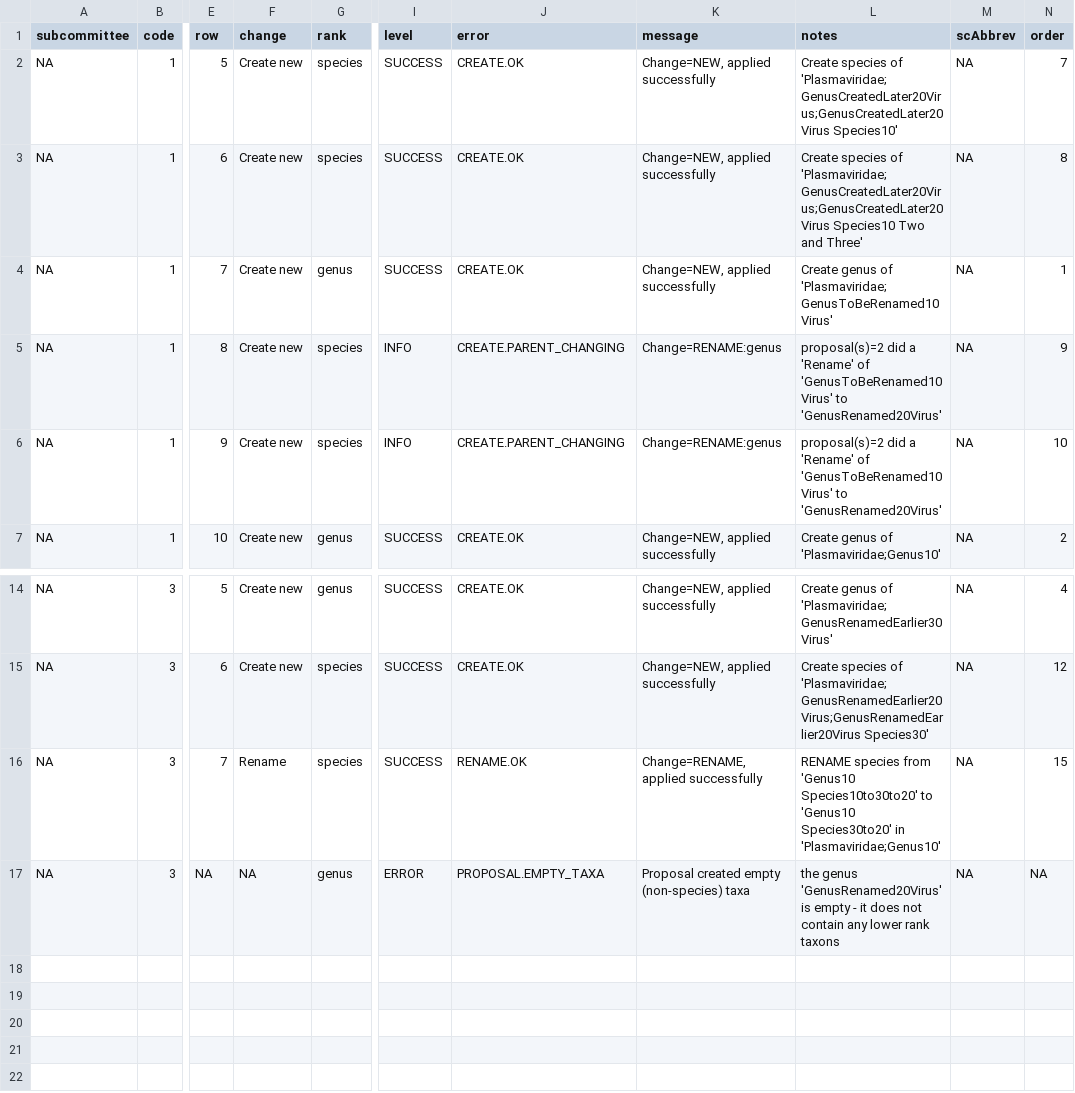
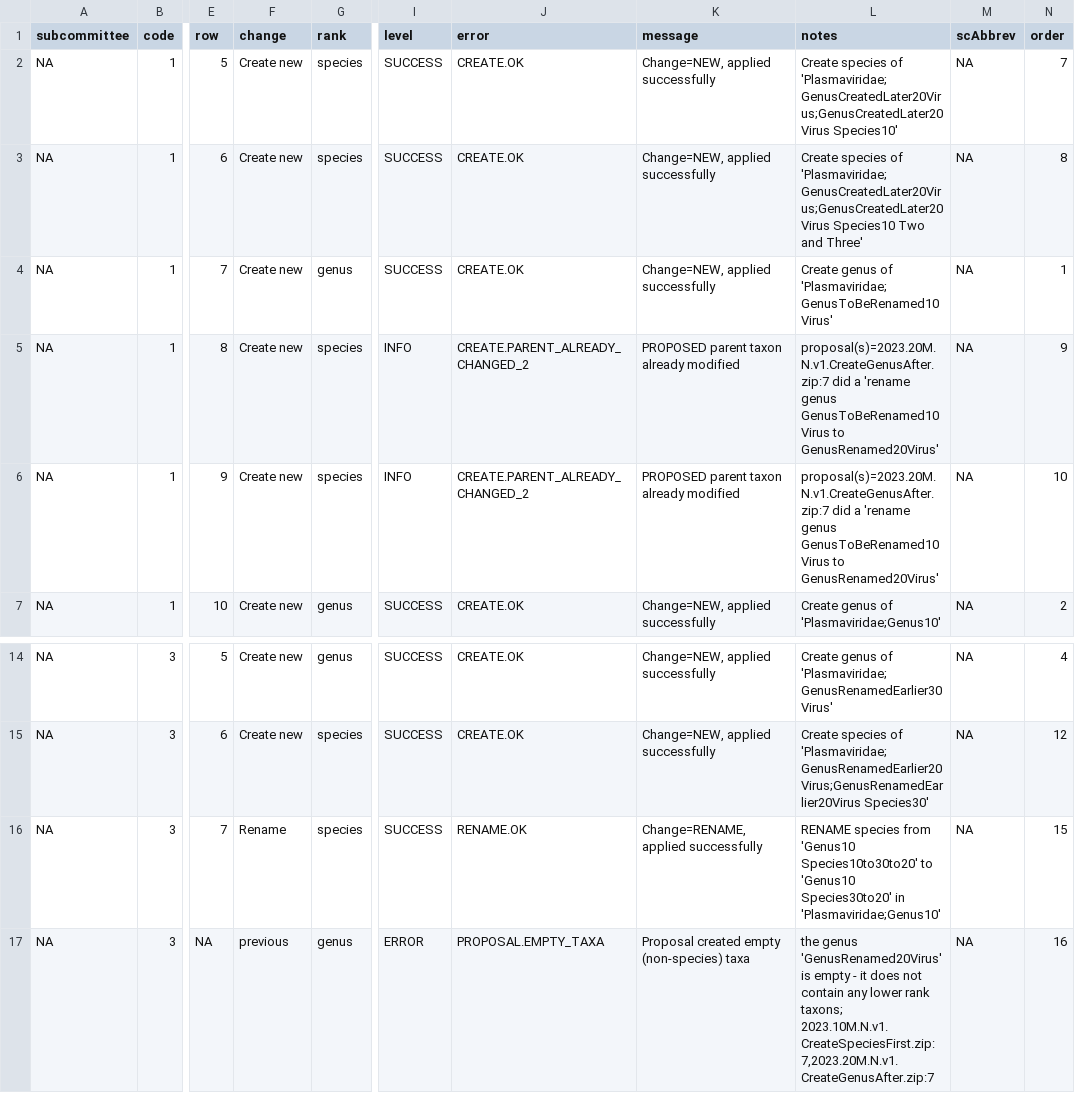
Before and after one commit to ICTV-Virus-Knowledgebase/ICTVproposalprocessor, a TSV file: testResults/proposalsMultiFileLinking/QC.regression.tsv, drawn as a sheet; only a part is shown, gaps mark what is left out; the diff names each change by its address in the sheet, - before the commit and + after, or states it on an @@ line.

```diff
--- a/testResults/proposalsMultiFileLinking/QC.regression.tsv
+++ b/testResults/proposalsMultiFileLinking/QC.regression.tsv
-J5:J6 (error): CREATE.PARENT_CHANGING
+J5:J6 (error): CREATE.PARENT_ALREADY_CHANGED_2
-K5:K6 (message): Change=RENAME:genus
+K5:K6 (message): PROPOSED parent taxon already modified
-L5:L6 (notes): proposal(s)=2 did a 'Rename' of 'GenusToBeRenamed10Virus' to 'GenusRenamed20Virus'
+L5:L6 (notes): proposal(s)=2023.20M.N.v1.CreateGenusAfter.zip:7 did a 'rename genus GenusToBeRenamed10Virus to GenusRenamed20Virus'
-F17 (change): NA
+F17 (change): previous
-L17 (notes): …lower rank taxons
+L17 (notes): …lower rank taxons; 2023.10M.N.v1.CreateSpeciesFirst.zip:7,2023.20M.N.v1.CreateGenusAfter.zip:7
-N17 (order): NA
+N17 (order): 16
```
Also changed, not shown: testResults/proposalsTest37/QC.regression.tsv, testResults/proposalsTest3_binomial/QC.regression.tsv, 20 other files.
